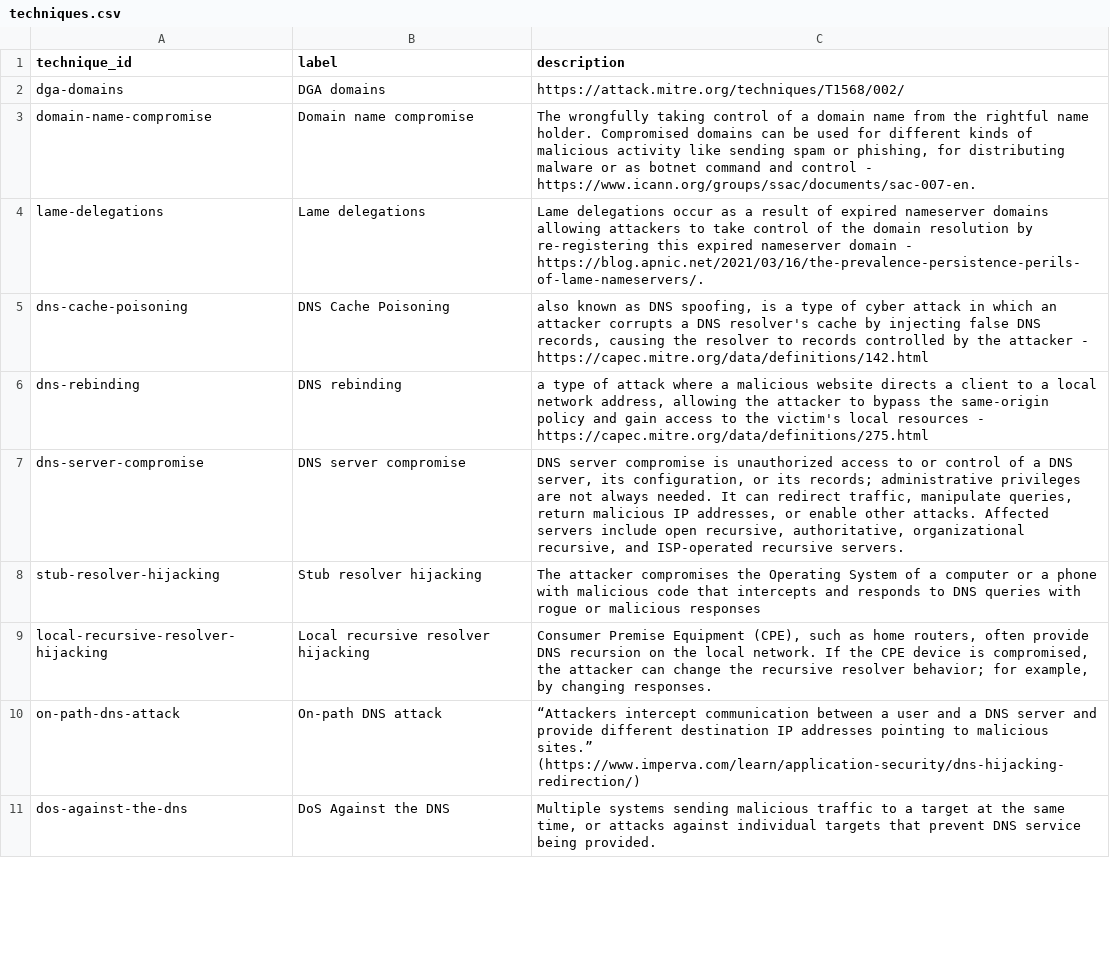
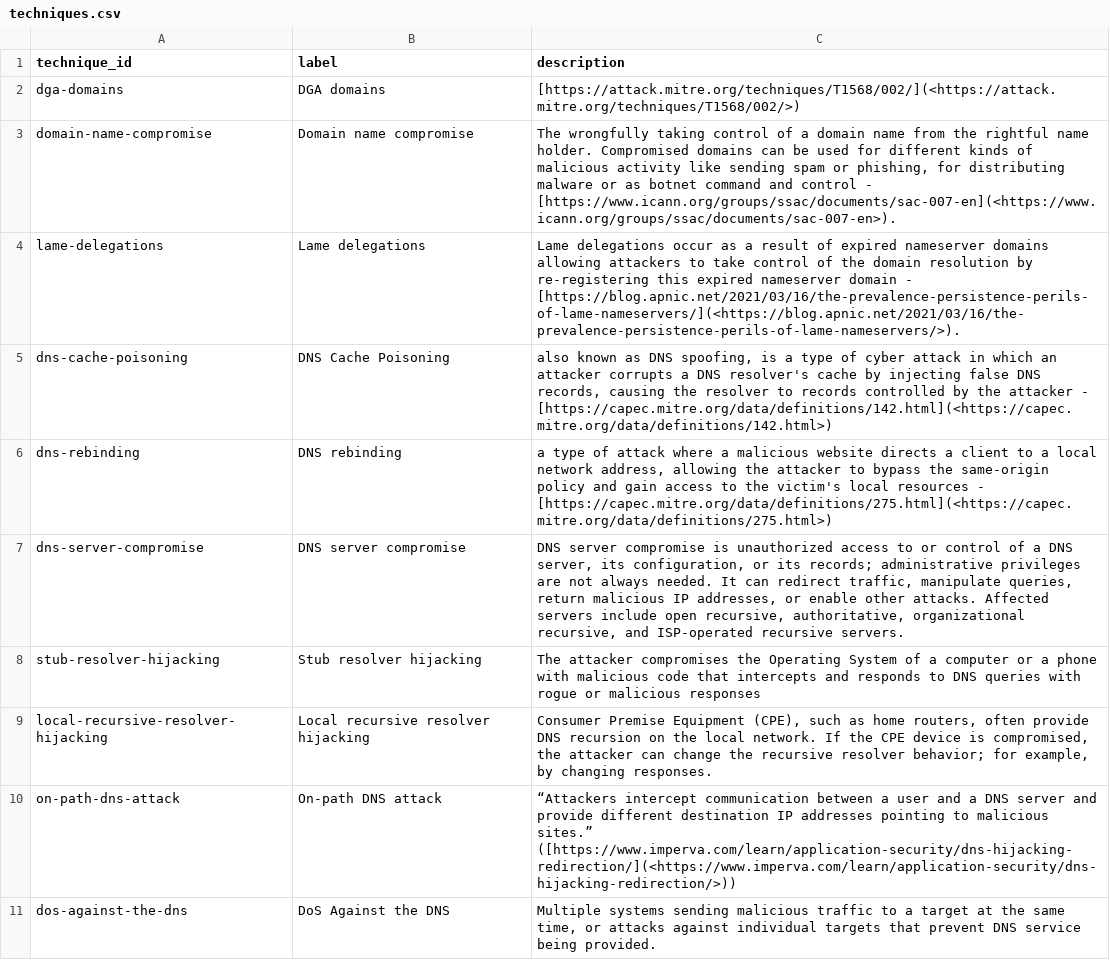
Before and after one commit to FIRSTdotorg/dns-abuse-sig-www, a CSV file: matrix/data/techniques.csv, drawn as a sheet; only a part is shown; the diff covers the shown part only.

```diff
--- a/matrix/data/techniques.csv
+++ b/matrix/data/techniques.csv
@@ -1,7 +1,7 @@
 technique_id,label,description
-dga-domains,DGA domains,https://attack.mitre.org/techniques/T1568/002/
-domain-name-compromise,Domain name compromise,"The wrongfully taking control of a domain name from the rightful name holder. Compromised domains can be used for different kinds of malicious activity like sending spam or phishing, for distributing malware or as botnet command and control - https://www.icann.org/groups/ssac/documents/sac-007-en."
-lame-delegations,Lame delegations,Lame delegations occur as a result of expired nameserver domains allowing attackers to take control of the domain resolution by re-registering this expired nameserver domain - https://blog.apnic.net/2021/03/16/the-prevalence-persistence-perils-of-lame-nameservers/.
-dns-cache-poisoning,DNS Cache Poisoning,"also known as DNS spoofing, is a type of cyber attack in which an attacker corrupts a DNS resolver's cache by injecting false DNS records, causing the resolver to records controlled by the attacker - https://capec.mitre.org/data/definitions/142.html"
-dns-rebinding,DNS rebinding,"a type of attack where a malicious website directs a client to a local network address, allowing the attacker to bypass the same-origin policy and gain access to the victim's local resources - https://capec.mitre.org/data/definitions/275.html"
+dga-domains,DGA domains,[https://attack.mitre.org/techniques/T1568/002/](<https://attack.mitre.org/techniques/T1568/002/>)
+domain-name-compromise,Domain name compromise,"The wrongfully taking control of a domain name from the rightful name holder. Compromised domains can be used for different kinds of malicious activity like sending spam or phishing, for distributing malware or as botnet command and control - [https://www.icann.org/groups/ssac/documents/sac-007-en](<https://www.icann.org/groups/ssac/documents/sac-007-en>)."
+lame-delegations,Lame delegations,Lame delegations occur as a result of expired nameserver domains allowing attackers to take control of the domain resolution by re-registering this expired nameserver domain - [https://blog.apnic.net/2021/03/16/the-prevalence-persistence-perils-of-lame-nameservers/](<https://blog.apnic.net/2021/03/16/the-prevalence-persistence-perils-of-lame-nameservers/>).
+dns-cache-poisoning,DNS Cache Poisoning,"also known as DNS spoofing, is a type of cyber attack in which an attacker corrupts a DNS resolver's cache by injecting false DNS records, causing the resolver to records controlled by the attacker - [https://capec.mitre.org/data/definitions/142.html](<https://capec.mitre.org/data/definitions/142.html>)"
+dns-rebinding,DNS rebinding,"a type of attack where a malicious website directs a client to a local network address, allowing the attacker to bypass the same-origin policy and gain access to the victim's local resources - [https://capec.mitre.org/data/definitions/275.html](<https://capec.mitre.org/data/definitions/275.html>)"
 dns-server-compromise,DNS server compromise,"DNS server compromise is unauthorized access to or control of a DNS server, its configuration, or its records; administrative privileges are not always needed. It can redirect traffic, manipulate queries, return malicious IP addresses, or enable other attacks. Affected servers include open recursive, authoritative, organizational recursive, and ISP-operated recursive servers."
@@ -9,3 +9,3 @@ stub-resolver-hijacking,Stub resolver hijacking,The attacker compromises the Ope
 local-recursive-resolver-hijacking,Local recursive resolver hijacking,"Consumer Premise Equipment (CPE), such as home routers, often provide DNS recursion on the local network. If the CPE device is compromised, the attacker can change the recursive resolver behavior; for example, by changing responses."
-on-path-dns-attack,On-path DNS attack,“Attackers intercept communication between a user and a DNS server and provide different destination IP addresses pointing to malicious sites.” (https://www.imperva.com/learn/application-security/dns-hijacking-redirection/)
+on-path-dns-attack,On-path DNS attack,“Attackers intercept communication between a user and a DNS server and provide different destination IP addresses pointing to malicious sites.” ([https://www.imperva.com/learn/application-security/dns-hijacking-redirection/](<https://www.imperva.com/learn/application-security/dns-hijacking-redirection/>))
 dos-against-the-dns,DoS Against the DNS,"Multiple systems sending malicious traffic to a target at the same time, or attacks against individual targets that prevent DNS service being provided."
```
Also changed, not shown: 8 edited cells elsewhere in this file, matrix/data/actions.csv, matrix/data/stakeholders.csv, 22 other files.
